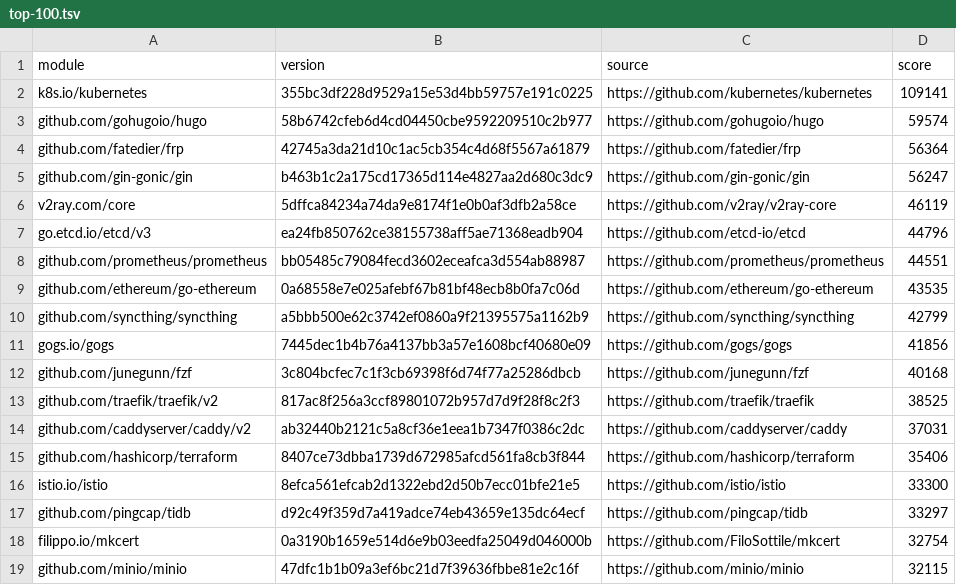
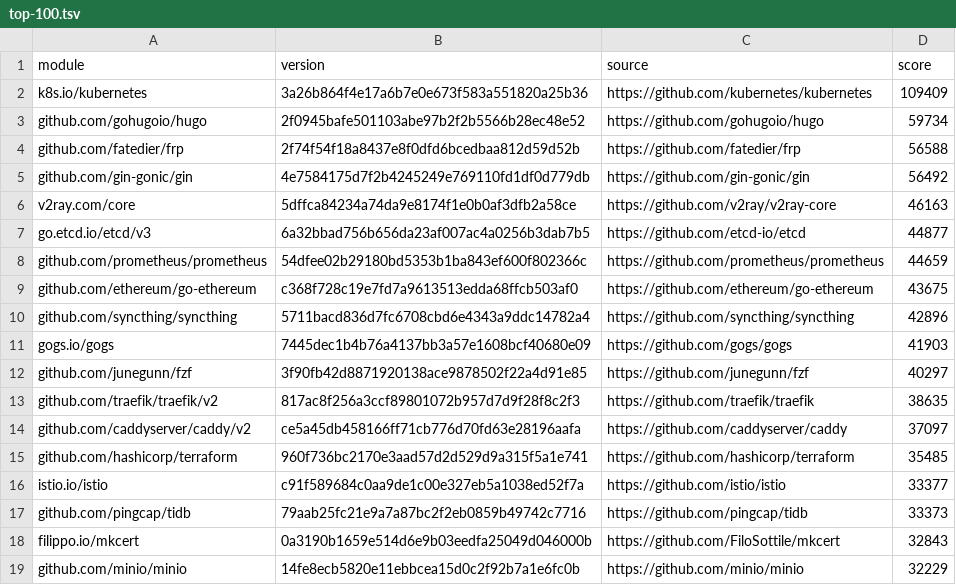
Before and after one commit to mvdan/corpus, a TSV file: top-100.tsv, drawn as a sheet; only a part is shown; the diff covers the shown part only.

```diff
--- a/top-100.tsv
+++ b/top-100.tsv
@@ -1,19 +1,19 @@
 module	version	source	score
-k8s.io/kubernetes	355bc3df228d9529a15e53d4bb59757e191c0225	https://github.com/kubernetes/kubernetes	109141
-github.com/gohugoio/hugo	58b6742cfeb6d4cd04450cbe9592209510c2b977	https://github.com/gohugoio/hugo	59574
-github.com/fatedier/frp	42745a3da21d10c1ac5cb354c4d68f5567a61879	https://github.com/fatedier/frp	56364
-github.com/gin-gonic/gin	b463b1c2a175cd17365d114e4827aa2d680c3dc9	https://github.com/gin-gonic/gin	56247
-v2ray.com/core	5dffca84234a74da9e8174f1e0b0af3dfb2a58ce	https://github.com/v2ray/v2ray-core	46119
-go.etcd.io/etcd/v3	ea24fb850762ce38155738aff5ae71368eadb904	https://github.com/etcd-io/etcd	44796
-github.com/prometheus/prometheus	bb05485c79084fecd3602eceafca3d554ab88987	https://github.com/prometheus/prometheus	44551
-github.com/ethereum/go-ethereum	0a68558e7e025afebf67b81bf48ecb8b0fa7c06d	https://github.com/ethereum/go-ethereum	43535
-github.com/syncthing/syncthing	a5bbb500e62c3742ef0860a9f21395575a1162b9	https://github.com/syncthing/syncthing	42799
-gogs.io/gogs	7445dec1b4b76a4137bb3a57e1608bcf40680e09	https://github.com/gogs/gogs	41856
-github.com/junegunn/fzf	3c804bcfec7c1f3cb69398f6d74f77a25286dbcb	https://github.com/junegunn/fzf	40168
-github.com/traefik/traefik/v2	817ac8f256a3ccf89801072b957d7d9f28f8c2f3	https://github.com/traefik/traefik	38525
-github.com/caddyserver/caddy/v2	ab32440b2121c5a8cf36e1eea1b7347f0386c2dc	https://github.com/caddyserver/caddy	37031
-github.com/hashicorp/terraform	8407ce73dbba1739d672985afcd561fa8cb3f844	https://github.com/hashicorp/terraform	35406
-istio.io/istio	8efca561efcab2d1322ebd2d50b7ecc01bfe21e5	https://github.com/istio/istio	33300
-github.com/pingcap/tidb	d92c49f359d7a419adce74eb43659e135dc64ecf	https://github.com/pingcap/tidb	33297
-filippo.io/mkcert	0a3190b1659e514d6e9b03eedfa25049d046000b	https://github.com/FiloSottile/mkcert	32754
-github.com/minio/minio	47dfc1b1b09a3ef6bc21d7f39636fbbe81e2c16f	https://github.com/minio/minio	32115
+k8s.io/kubernetes	3a26b864f4e17a6b7e0e673f583a551820a25b36	https://github.com/kubernetes/kubernetes	109409
+github.com/gohugoio/hugo	2f0945bafe501103abe97b2f2b5566b28ec48e52	https://github.com/gohugoio/hugo	59734
+github.com/fatedier/frp	2f74f54f18a8437e8f0dfd6bcedbaa812d59d52b	https://github.com/fatedier/frp	56588
+github.com/gin-gonic/gin	4e7584175d7f2b4245249e769110fd1df0d779db	https://github.com/gin-gonic/gin	56492
+v2ray.com/core	5dffca84234a74da9e8174f1e0b0af3dfb2a58ce	https://github.com/v2ray/v2ray-core	46163
+go.etcd.io/etcd/v3	6a32bbad756b656da23af007ac4a0256b3dab7b5	https://github.com/etcd-io/etcd	44877
+github.com/prometheus/prometheus	54dfee02b29180bd5353b1ba843ef600f802366c	https://github.com/prometheus/prometheus	44659
+github.com/ethereum/go-ethereum	c368f728c19e7fd7a9613513edda68ffcb503af0	https://github.com/ethereum/go-ethereum	43675
+github.com/syncthing/syncthing	5711bacd836d7fc6708cbd6e4343a9ddc14782a4	https://github.com/syncthing/syncthing	42896
+gogs.io/gogs	7445dec1b4b76a4137bb3a57e1608bcf40680e09	https://github.com/gogs/gogs	41903
+github.com/junegunn/fzf	3f90fb42d8871920138ace9878502f22a4d91e85	https://github.com/junegunn/fzf	40297
+github.com/traefik/traefik/v2	817ac8f256a3ccf89801072b957d7d9f28f8c2f3	https://github.com/traefik/traefik	38635
+github.com/caddyserver/caddy/v2	ce5a45db458166ff71cb776d70fd63e28196aafa	https://github.com/caddyserver/caddy	37097
+github.com/hashicorp/terraform	960f736bc2170e3aad57d2d529d9a315f5a1e741	https://github.com/hashicorp/terraform	35485
+istio.io/istio	c91f589684c0aa9de1c00e327eb5a1038ed52f7a	https://github.com/istio/istio	33377
+github.com/pingcap/tidb	79aab25fc21e9a7a87bc2f2eb0859b49742c7716	https://github.com/pingcap/tidb	33373
+filippo.io/mkcert	0a3190b1659e514d6e9b03eedfa25049d046000b	https://github.com/FiloSottile/mkcert	32843
+github.com/minio/minio	14fe8ecb5820e11ebbcea15d0c2f92b7a1e6fc0b	https://github.com/minio/minio	32229
```
Also changed, not shown: 5 added rows, 5 removed rows and 128 edited cells elsewhere in this file, top-1000.tsv, 1 other file.
